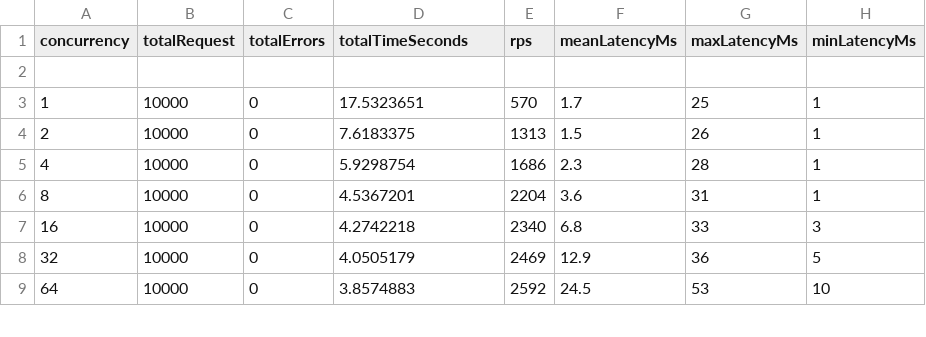
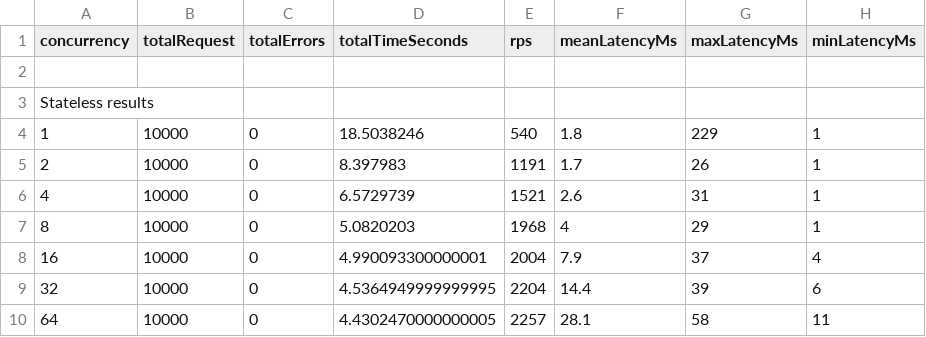
Before and after one commit to luco5826/group03-jwticket, a CSV file: benchmark/result.csv, drawn as a sheet; only a part is shown; the diff covers the shown part only.

```diff
--- a/benchmark/result.csv
+++ b/benchmark/result.csv
@@ -2,8 +2,9 @@ concurrency,totalRequest,totalErrors,totalTimeSeconds,rps,meanLatencyMs,maxLaten
 
-1,10000,0,17.5323651, 570,1.7,25,1
-2,10000,0,7.6183375, 1313,1.5,26,1
-4,10000,0,5.9298754, 1686,2.3,28,1
-8,10000,0,4.5367201, 2204,3.6,31,1
-16,10000,0,4.2742218, 2340,6.8,33,3
-32,10000,0,4.0505179, 2469,12.9,36,5
-64,10000,0,3.8574883, 2592,24.5,53,10
+Stateless results
+1, 10000, 0, 18.5038246, 540, 1.8, 229, 1
+2, 10000, 0, 8.397983, 1191, 1.7, 26, 1
+4, 10000, 0, 6.5729739, 1521, 2.6, 31, 1
+8, 10000, 0, 5.0820203, 1968, 4, 29, 1
+16, 10000, 0, 4.990093300000001, 2004, 7.9, 37, 4
+32, 10000, 0, 4.5364949999999995, 2204, 14.4, 39, 6
+64, 10000, 0, 4.4302470000000005, 2257, 28.1, 58, 11
```
Also changed, not shown: 11 added rows and 10 edited cells elsewhere in this file, 8 other files.
